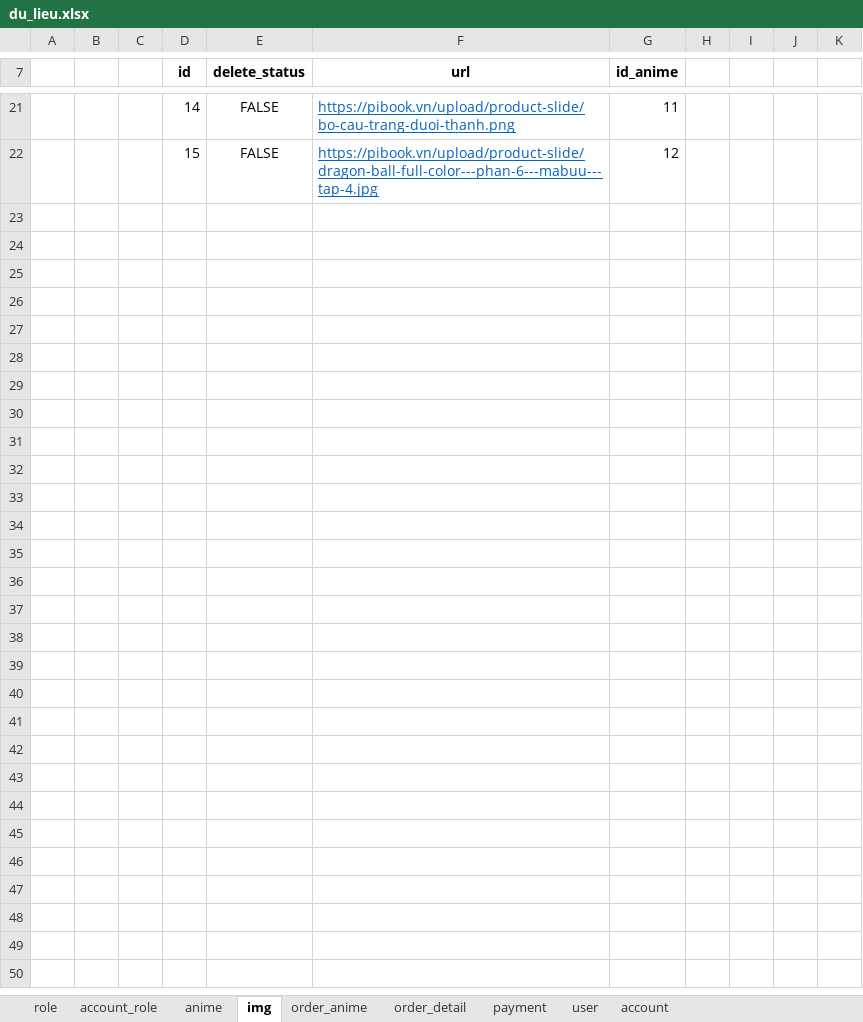
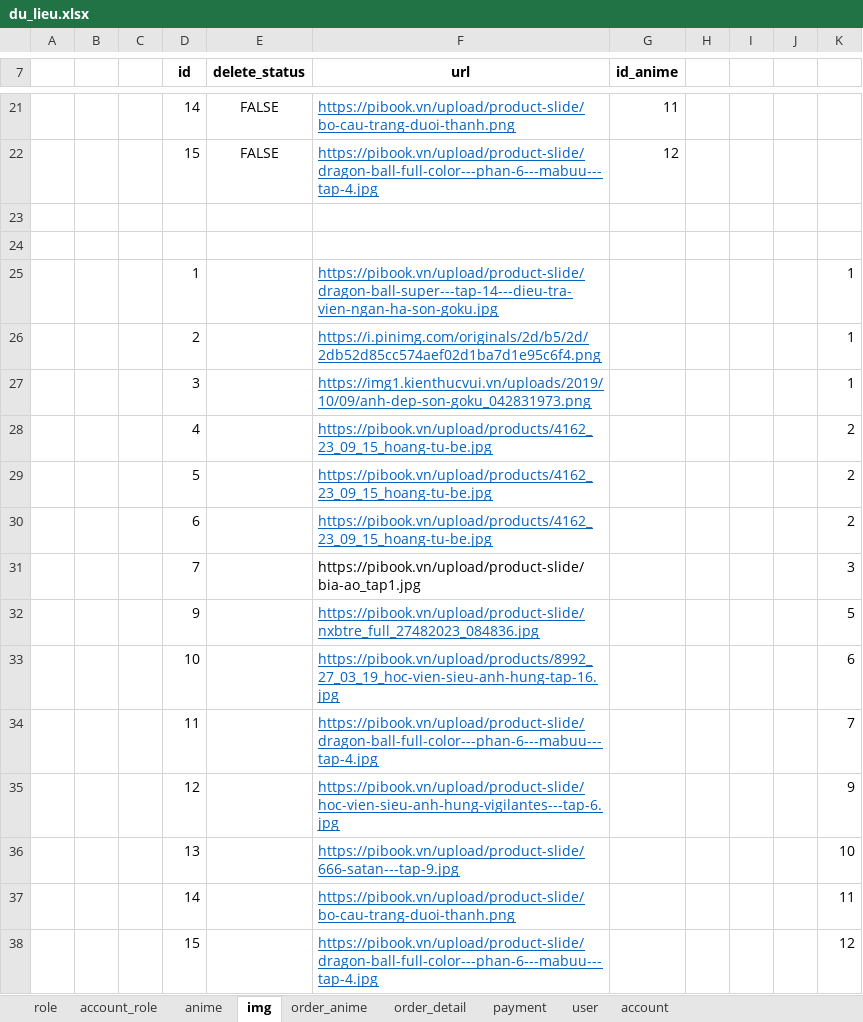
Before and after one commit to nguyenvanhuy02/Module_6_Sprint_2_C0822G1, an Excel workbook: database/du_lieu.xlsx, sheet img, drawn as a sheet; only a part is shown, gaps mark what is left out; values as stored, in another font and other column widths than the file's, no borders; the diff names each change by its address in the sheet, - before the commit and + after, or states it on an @@ line.

Commit message:
upload code 27/03

```diff
--- a/database/du_lieu.xlsx (sheet img)
+++ b/database/du_lieu.xlsx (sheet img)
+row 23: (empty)
+row 24: (empty)
+row 25:  |  |  | 1 |  | https://pibook.vn/upload/product-slide/dragon-ball-super---tap-14---dieu-tra-vien-ngan-ha-son-goku.jpg |  |  |  |  | 1
+row 26:  |  |  | 2 |  | https://i.pinimg.com/originals/2d/b5/2d/2db52d85cc574aef02d1ba7d1e95c6f4.png |  |  |  |  | 1
+row 27:  |  |  | 3 |  | https://img1.kienthucvui.vn/uploads/2019/10/09/anh-dep-son-goku_042831973.png |  |  |  |  | 1
+row 28:  |  |  | 4 |  | https://pibook.vn/upload/products/4162_23_09_15_hoang-tu-be.jpg |  |  |  |  | 2
+row 29:  |  |  | 5 |  | https://pibook.vn/upload/products/4162_23_09_15_hoang-tu-be.jpg |  |  |  |  | 2
+row 30:  |  |  | 6 |  | https://pibook.vn/upload/products/4162_23_09_15_hoang-tu-be.jpg |  |  |  |  | 2
+row 31:  |  |  | 7 |  | https://pibook.vn/upload/product-slide/bia-ao_tap1.jpg |  |  |  |  | 3
+row 32:  |  |  | 9 |  | https://pibook.vn/upload/product-slide/nxbtre_full_27482023_084836.jpg |  |  |  |  | 5
+row 33:  |  |  | 10 |  | https://pibook.vn/upload/products/8992_27_03_19_hoc-vien-sieu-anh-hung-tap-16.jpg |  |  |  |  | 6
+row 34:  |  |  | 11 |  | https://pibook.vn/upload/product-slide/dragon-ball-full-color---phan-6---mabuu---tap-4.jpg |  |  |  |  | 7
+row 35:  |  |  | 12 |  | https://pibook.vn/upload/product-slide/hoc-vien-sieu-anh-hung-vigilantes---tap-6.jpg |  |  |  |  | 9
+row 36:  |  |  | 13 |  | https://pibook.vn/upload/product-slide/666-satan---tap-9.jpg |  |  |  |  | 10
+row 37:  |  |  | 14 |  | https://pibook.vn/upload/product-slide/bo-cau-trang-duoi-thanh.png |  |  |  |  | 11
+row 38:  |  |  | 15 |  | https://pibook.vn/upload/product-slide/dragon-ball-full-color---phan-6---mabuu---tap-4.jpg |  |  |  |  | 12
```
Also changed, not shown: 31 other files.
